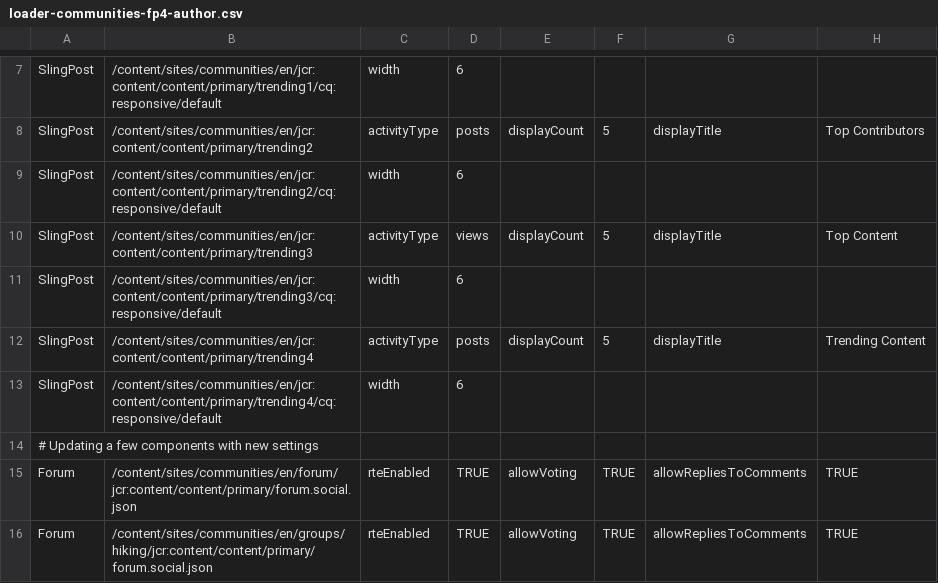
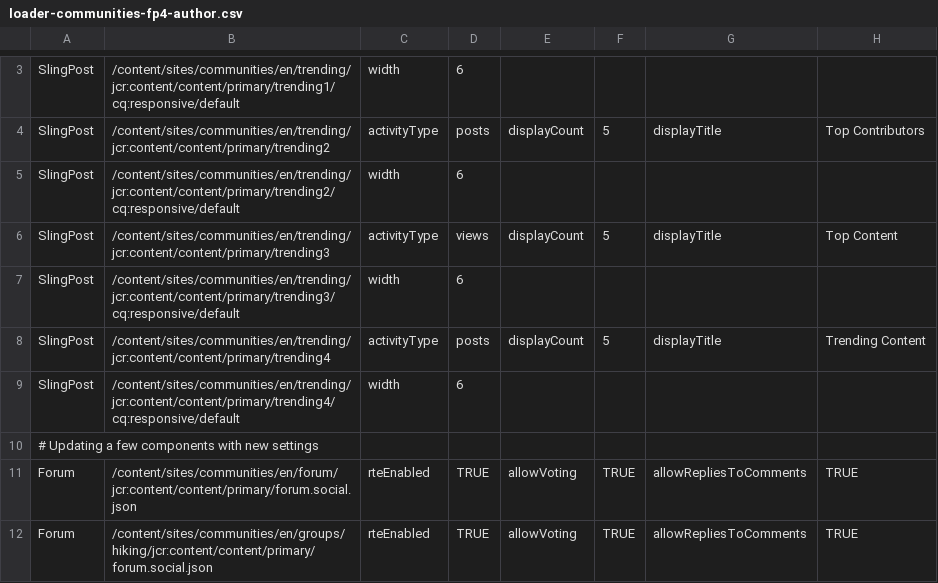
Before and after one commit to steffenrosi/aem-demo-machine, a CSV file: dist/community/content/loader-communities-fp4-author.csv, drawn as a sheet; only a part is shown, gaps mark what is left out; addresses are those after the commit; the diff covers the shown part only; the diff names each change by its address in the sheet, - before the commit and + after, or states it on an @@ line.

```diff
--- a/dist/community/content/loader-communities-fp4-author.csv
+++ b/dist/community/content/loader-communities-fp4-author.csv
-B3: /content/sites/communities/en/jcr:content/content/primary/trending1/cq:responsive/default
+B3: /content/sites/communities/en/trending/jcr:content/content/primary/trending1/cq:responsive/default
-B4: /content/sites/communities/en/jcr:content/content/primary/trending2
+B4: /content/sites/communities/en/trending/jcr:content/content/primary/trending2
-B5: /content/sites/communities/en/jcr:content/content/primary/trending2/cq:responsive/default
+B5: /content/sites/communities/en/trending/jcr:content/content/primary/trending2/cq:responsive/default
-B6: /content/sites/communities/en/jcr:content/content/primary/trending3
+B6: /content/sites/communities/en/trending/jcr:content/content/primary/trending3
-B7: /content/sites/communities/en/jcr:content/content/primary/trending3/cq:responsive/default
+B7: /content/sites/communities/en/trending/jcr:content/content/primary/trending3/cq:responsive/default
-B8: /content/sites/communities/en/jcr:content/content/primary/trending4
+B8: /content/sites/communities/en/trending/jcr:content/content/primary/trending4
-B9: /content/sites/communities/en/jcr:content/content/primary/trending4/cq:responsive/default
+B9: /content/sites/communities/en/trending/jcr:content/content/primary/trending4/cq:responsive/default
```
Also changed, not shown: 4 removed rows and 1 edited cell elsewhere in this file, 11 other files.
